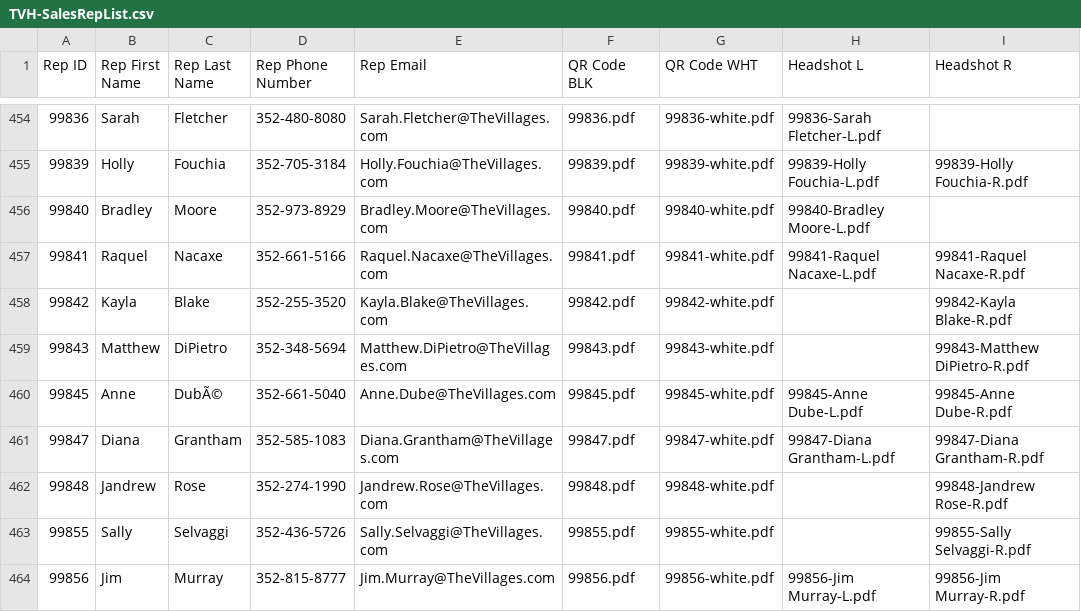
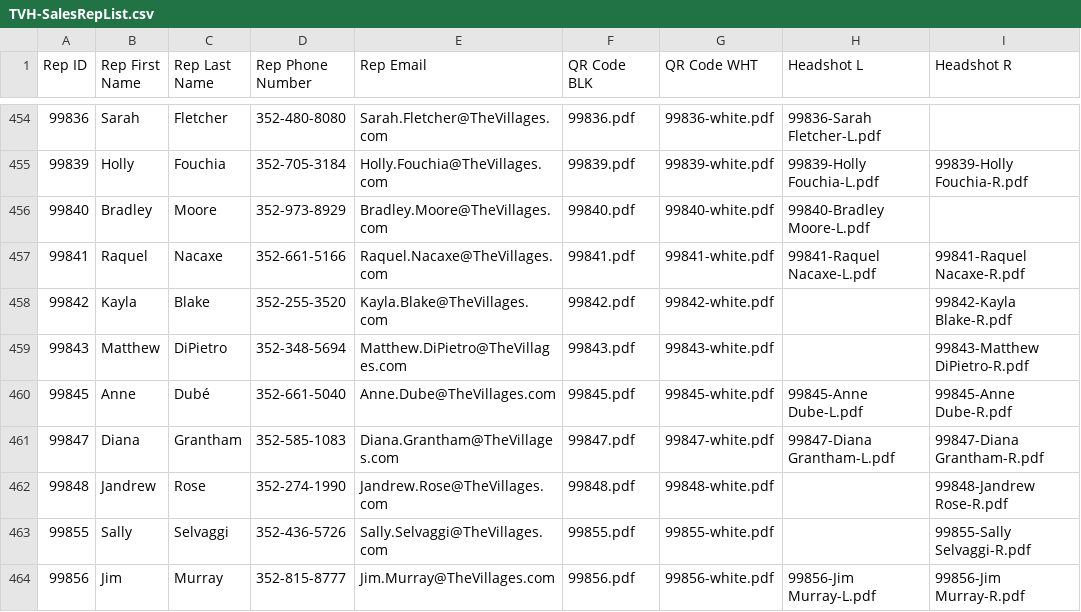
Before and after one commit to TemplateSourceData/TVH, a CSV file: TVH-SalesRepList.csv, drawn as a sheet; only a part is shown, gaps mark what is left out; the diff names each change by its address in the sheet, - before the commit and + after, or states it on an @@ line.

```diff
--- a/TVH-SalesRepList.csv
+++ b/TVH-SalesRepList.csv
-C460 (Rep Last Name): DubÃ©
+C460 (Rep Last Name): Dubé
```
